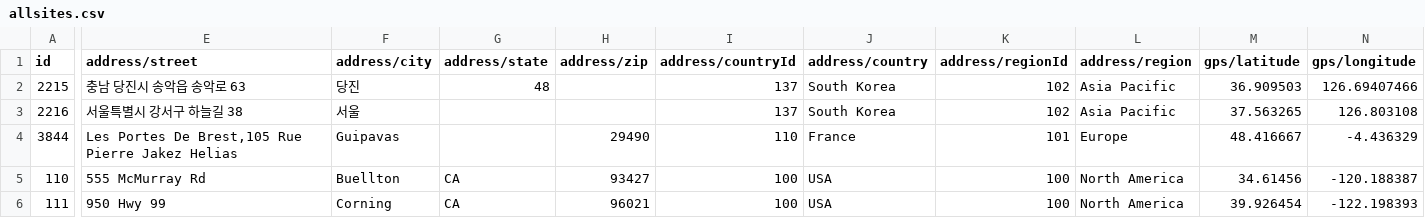
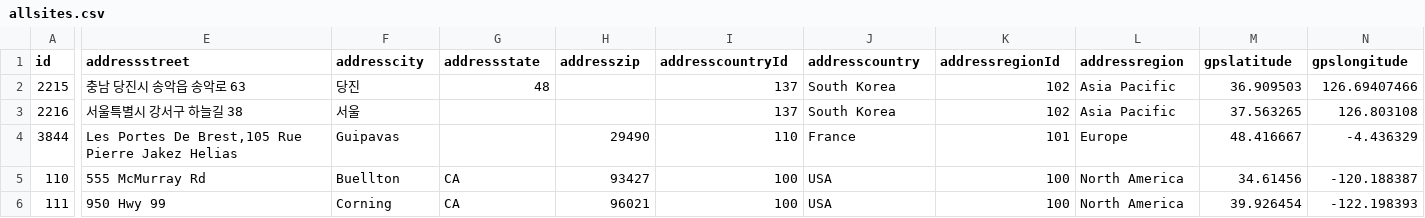
Before and after one commit to mcbridei/VegaliteProject, a CSV file: allsites.csv, drawn as a sheet; only a part is shown, gaps mark what is left out; the diff names each change by its address in the sheet, - before the commit and + after, or states it on an @@ line.

Commit message:
Update allsites.csv

```diff
--- a/allsites.csv
+++ b/allsites.csv
-E1: address/street
+E1: addressstreet
-F1: address/city
+F1: addresscity
-G1: address/state
+G1: addressstate
-H1: address/zip
+H1: addresszip
-I1: address/countryId
+I1: addresscountryId
-J1: address/country
+J1: addresscountry
-K1: address/regionId
+K1: addressregionId
-L1: address/region
+L1: addressregion
-M1: gps/latitude
+M1: gpslatitude
-N1: gps/longitude
+N1: gpslongitude
```
